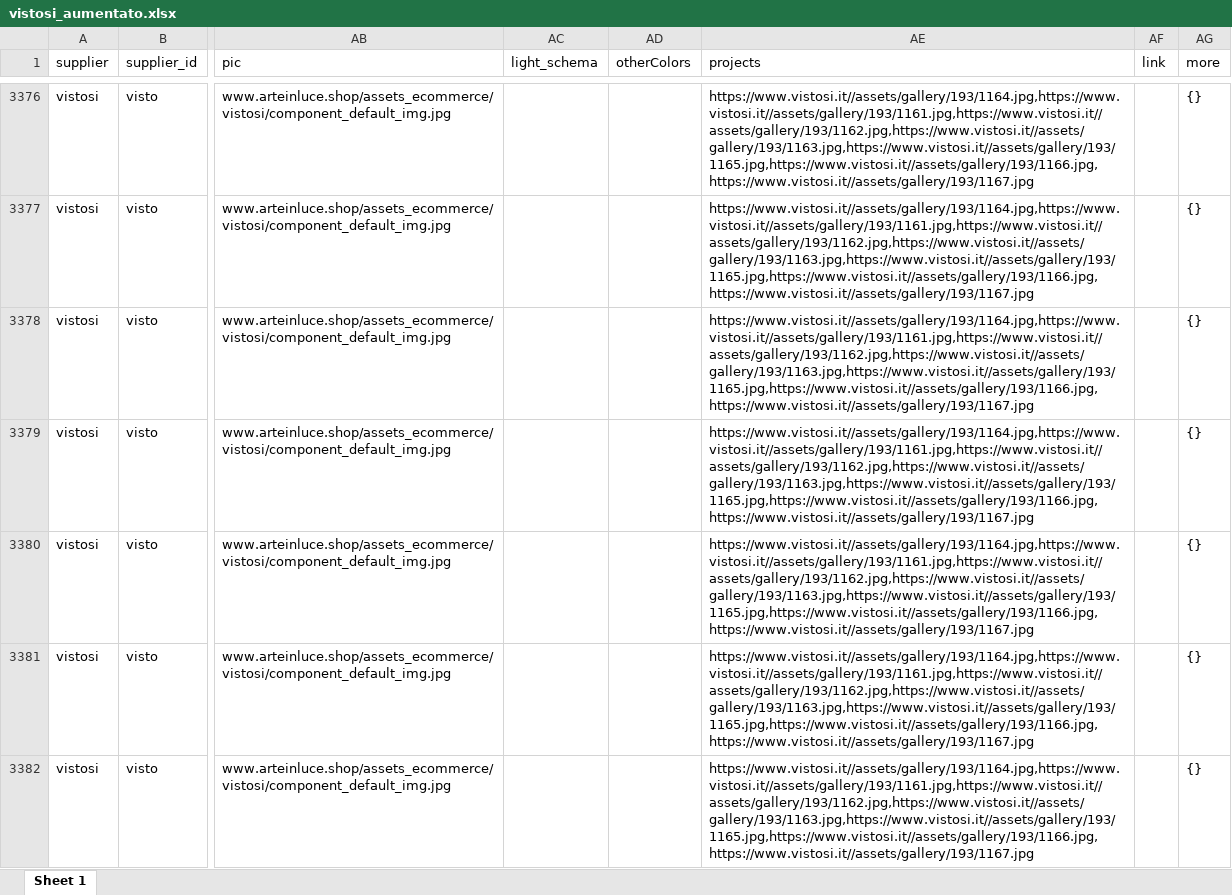
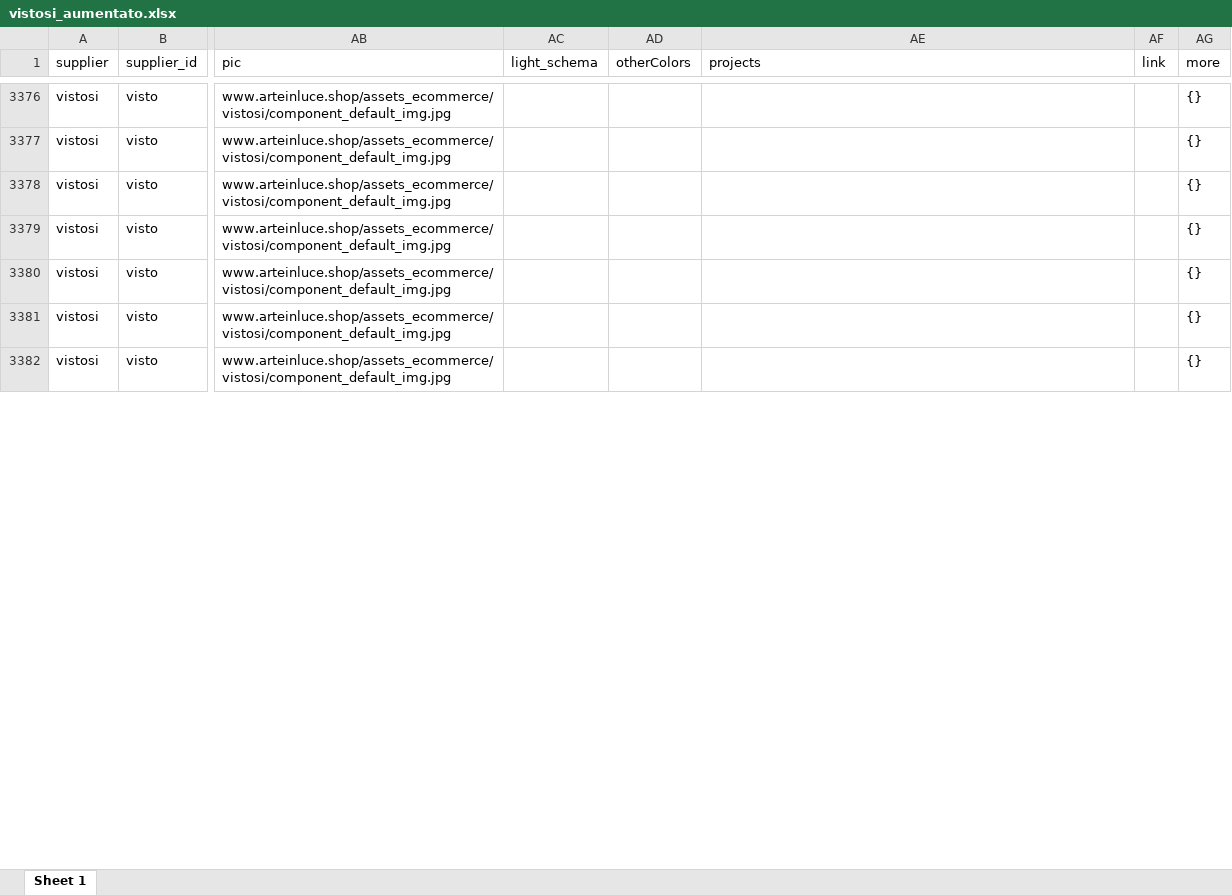
Before and after one commit to hicTech/arteInLuceImport, an Excel workbook: xls/vistosi/result/vistosi_aumentato.xlsx, sheet Sheet 1, drawn as a sheet; only a part is shown, gaps mark what is left out; values as stored, in another font and other column widths than the file's, no borders; the diff covers the shown part only; the diff names each change by its address in the sheet, - before the commit and + after, or states it on an @@ line.

```diff
--- a/xls/vistosi/result/vistosi_aumentato.xlsx (sheet Sheet 1)
+++ b/xls/vistosi/result/vistosi_aumentato.xlsx (sheet Sheet 1)
-AE3376:AE3382 (projects): https://www.vistosi.it//assets/gallery/193/1164.jpg,https://www.vistosi.it//assets/gallery/193/1161.jpg,https://www.vistosi.it//assets/gallery/193/1162.jpg,https://www.vistosi.it//assets/gallery/193/1163.jpg,https://www.vistosi.it//assets/gallery/193/1165.jpg,https://www.vistosi.it//assets/gallery/193/1166.jpg,https://www.vistosi.it//assets/gallery/193/1167.jpg
+AE3376:AE3382 (projects): (empty)
```
Also changed, not shown: 1131 edited cells elsewhere in this sheet, xls/vistosi/result/vistosi_prodotti.xlsx, xls/vistosi/result/vistosi_varianti.xlsx, 26 other files.
